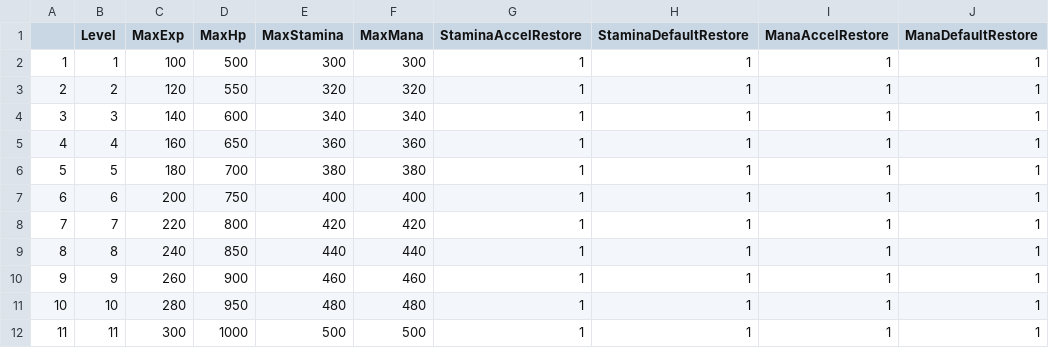
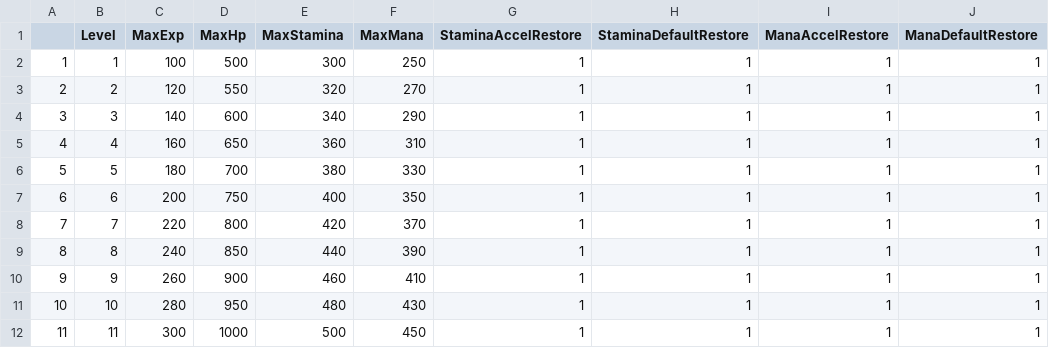
Before and after one commit to YooJaeJun/YJJUnrealAction, a CSV file: YJJActionCpp/Content/Character/DT_CCharacterStat.csv, drawn as a sheet; only a part is shown; the diff names each change by its address in the sheet, - before the commit and + after, or states it on an @@ line.

```diff
--- a/YJJActionCpp/Content/Character/DT_CCharacterStat.csv
+++ b/YJJActionCpp/Content/Character/DT_CCharacterStat.csv
-F2 (MaxMana): 300
+F2 (MaxMana): 250
-F3 (MaxMana): 320
+F3 (MaxMana): 270
-F4 (MaxMana): 340
+F4 (MaxMana): 290
-F5 (MaxMana): 360
+F5 (MaxMana): 310
-F6 (MaxMana): 380
+F6 (MaxMana): 330
-F7 (MaxMana): 400
+F7 (MaxMana): 350
-F8 (MaxMana): 420
+F8 (MaxMana): 370
-F9 (MaxMana): 440
+F9 (MaxMana): 390
-F10 (MaxMana): 460
+F10 (MaxMana): 410
-F11 (MaxMana): 480
+F11 (MaxMana): 430
-F12 (MaxMana): 500
+F12 (MaxMana): 450
```
Also changed, not shown: YJJActionCpp/Content/Player/DT_PlayerAnim.csv, 31 other files.
